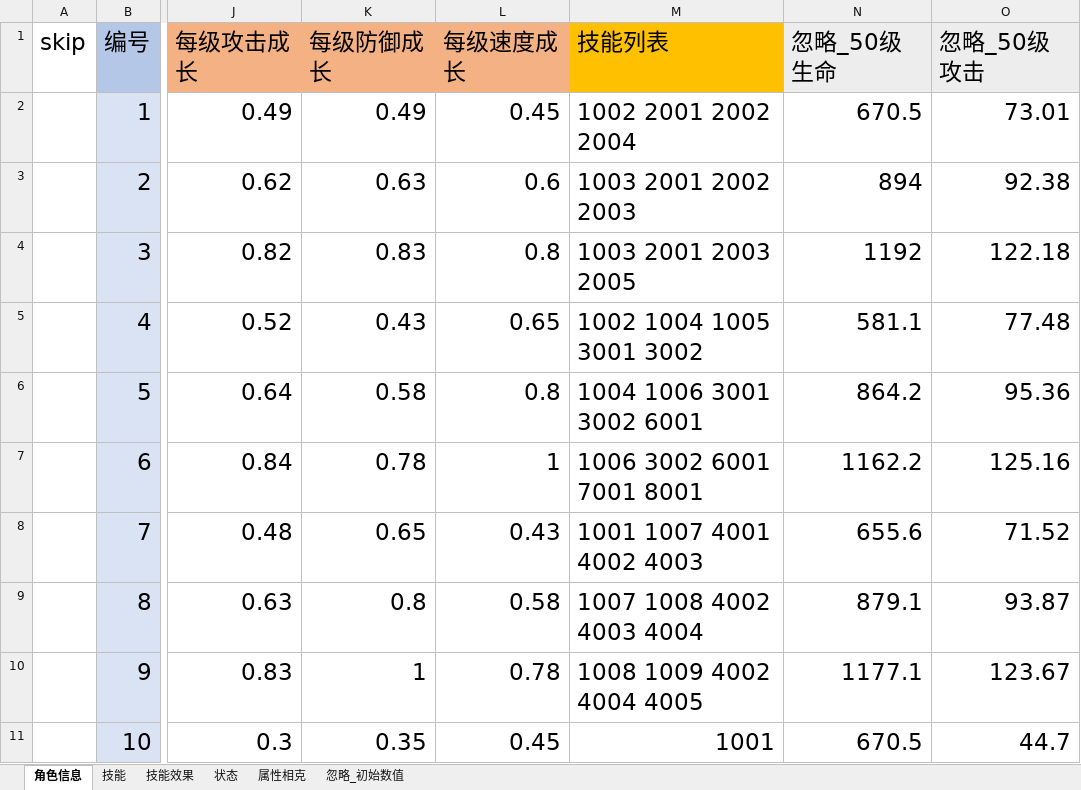
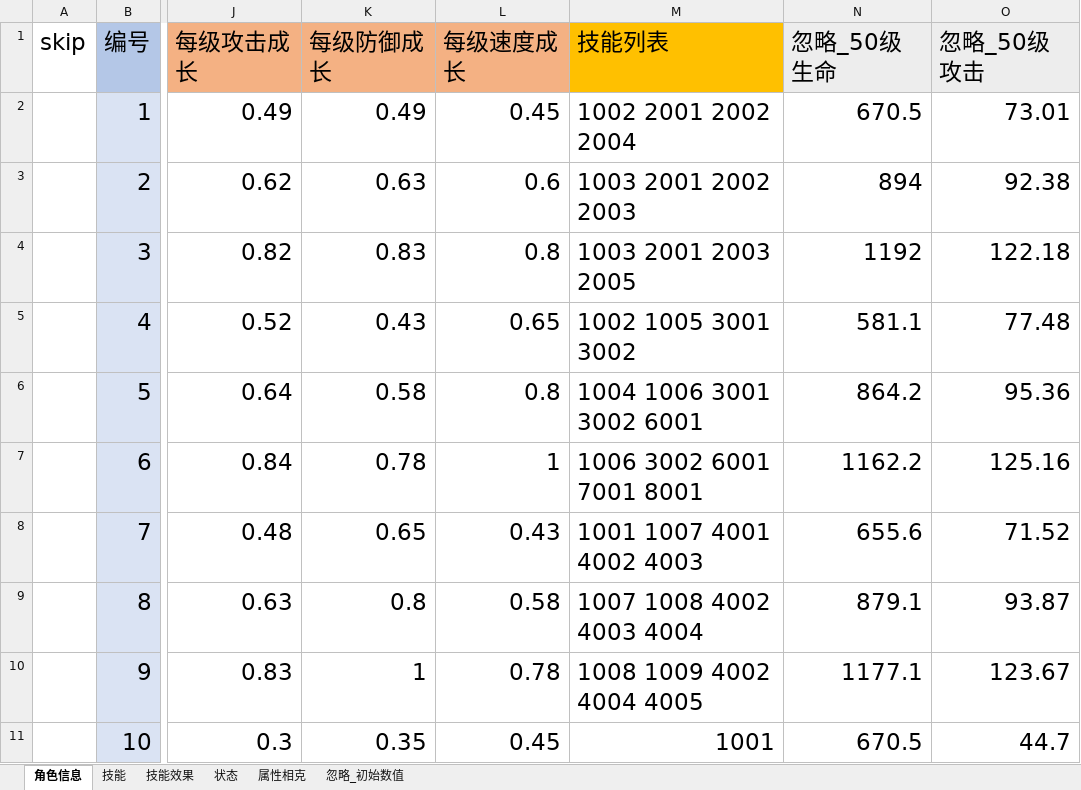
Before and after one commit to shuitian/card_battle, an Excel workbook: excel/导表_角色信息表.xlsx, sheet 角色信息, drawn as a sheet; only a part is shown, gaps mark what is left out; values as stored, in another font and other column widths than the file's, no borders; the diff names each change by its address in the sheet, - before the commit and + after, or states it on an @@ line.

```diff
--- a/excel/导表_角色信息表.xlsx (sheet 角色信息)
+++ b/excel/导表_角色信息表.xlsx (sheet 角色信息)
-M5 (技能列表): 1002 1004 1005 3001 3002
+M5 (技能列表): 1002 1005 3001 3002
```
Also changed, not shown: sheet 技能效果, sheet 状态, sheet 技能, 15 other files.
